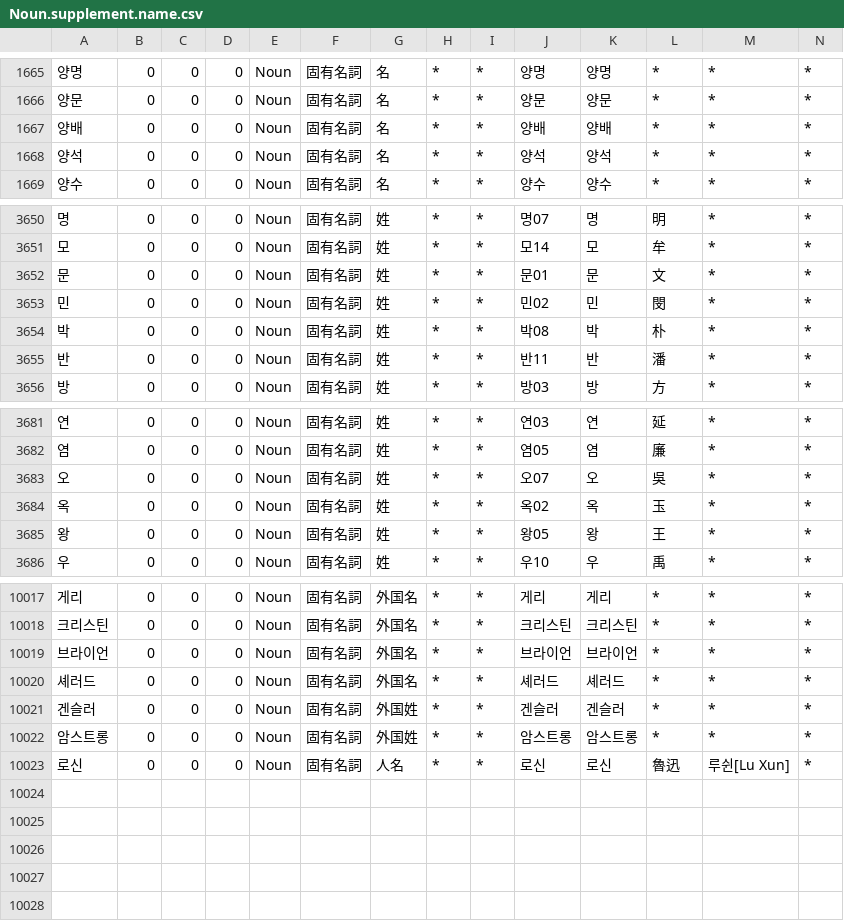
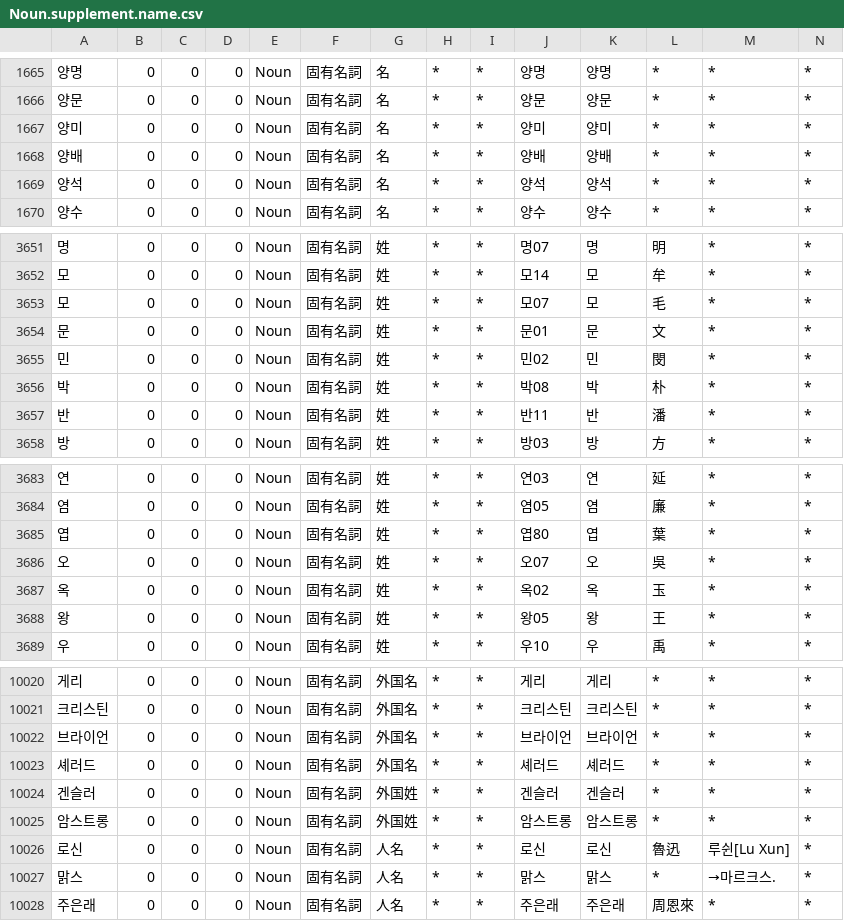
Before and after one commit to okikirmui/nkhandic, a CSV file: seed/Noun.supplement.name.csv, drawn as a sheet; only a part is shown, gaps mark what is left out; rows hold the shown columns only; the diff names each change by its address in the sheet, - before the commit and + after, or states it on an @@ line.

```diff
--- a/seed/Noun.supplement.name.csv
+++ b/seed/Noun.supplement.name.csv
+row 1667: 양미 | 0 | 0 | 0 | Noun | 固有名詞 | 名 | * | * | 양미 | 양미 | * | * | *
+row 3653: 모 | 0 | 0 | 0 | Noun | 固有名詞 | 姓 | * | * | 모07 | 모 | 毛 | * | *
+row 3685: 엽 | 0 | 0 | 0 | Noun | 固有名詞 | 姓 | * | * | 엽80 | 엽 | 葉 | * | *
+row 10027: 맑스 | 0 | 0 | 0 | Noun | 固有名詞 | 人名 | * | * | 맑스 | 맑스 | * | →마르크스. | *
+row 10028: 주은래 | 0 | 0 | 0 | Noun | 固有名詞 | 人名 | * | * | 주은래 | 주은래 | 周恩來 | * | *
```
Also changed, not shown: seed/Adjective.supplement.csv, seed/Noun.C.csv, 3 other files.
